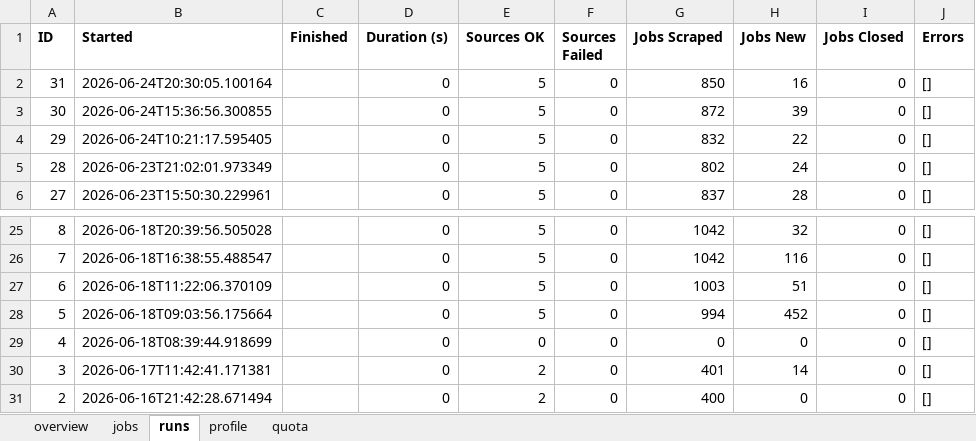
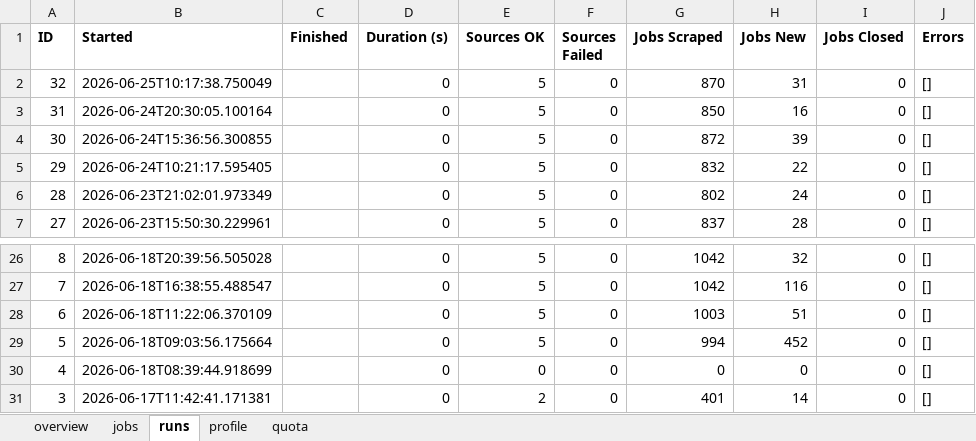
Before and after one commit to dcracknell/find_a_job_automator, an Excel workbook: data/jobs.xlsx, sheet runs, drawn as a sheet; only a part is shown, gaps mark what is left out; values as stored, in another font and other column widths than the file's, no borders; removed rows and columns are numbered as before the commit, all else as after; the diff names each change by its address in the sheet, - before the commit and + after, or states it on an @@ line.

```diff
--- a/data/jobs.xlsx (sheet runs)
+++ b/data/jobs.xlsx (sheet runs)
+row 2: 32 | 2026-06-25T10:17:38.750049 |  | 0 | 5 | 0 | 870 | 31 | 0 | []
-row 31: 2 | 2026-06-16T21:42:28.671494 |  | 0 | 2 | 0 | 400 | 0 | 0 | []
```
Also changed, not shown: sheet jobs, sheet quota, sheet overview, hidden cells, 8 other files.
